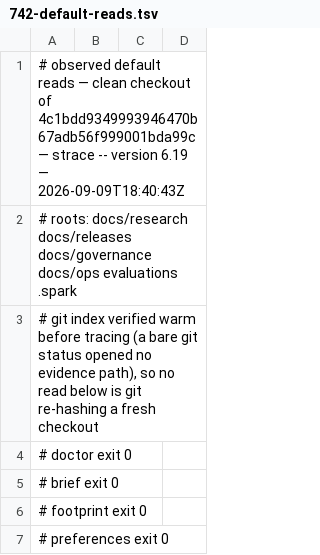
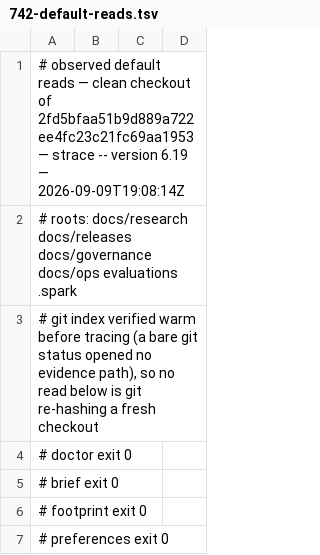
Before and after one commit to jwogrady/spark, a TSV file: docs/research/v0.23-cleanup/742-default-reads.tsv, drawn as a sheet; only a part is shown.

Commit message:
docs: re-observe the default reads after the fail-open repair
The capture stands for HEAD only while the runtime that reads is byte-identical
between them, and the repair changed `facts.sh` again. Re-traced with the
committed tool at the exact commit; every observed read is unchanged.

Refs #733

Spark-Governed-By: v0.22.0

```diff
--- a/docs/research/v0.23-cleanup/742-default-reads.tsv
+++ b/docs/research/v0.23-cleanup/742-default-reads.tsv
@@ -1,2 +1,2 @@
-# observed default reads — clean checkout of 4c1bdd9349993946470b67adb56f999001bda99c — strace -- version 6.19 — 2026-09-09T18:40:43Z
+# observed default reads — clean checkout of 2fd5bfaa51b9d889a722ee4fc23c21fc69aa1953 — strace -- version 6.19 — 2026-09-09T19:08:14Z
 # roots: docs/research docs/releases docs/governance docs/ops evaluations .spark
```
